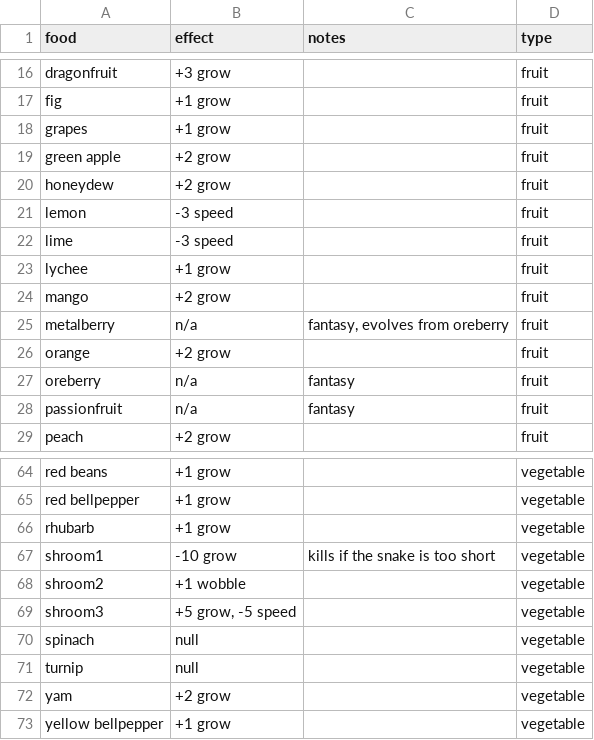
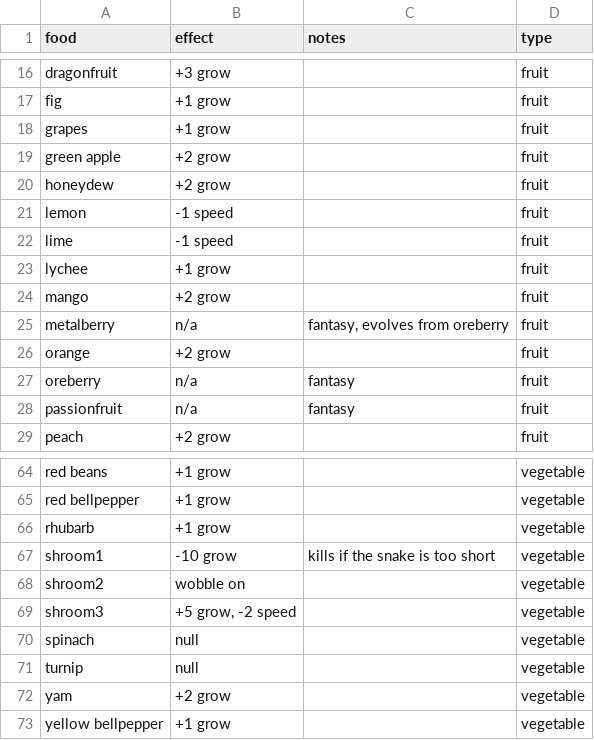
Before and after one commit to szymor/finalsnake, a CSV file: res/food.csv, drawn as a sheet; only a part is shown, gaps mark what is left out.

Commit message:
add effects, update readme

```diff
--- a/res/food.csv
+++ b/res/food.csv
@@ -20,4 +20,4 @@ green apple,+2 grow,,fruit
 honeydew,+2 grow,,fruit
-lemon,-3 speed,,fruit
-lime,-3 speed,,fruit
+lemon,-1 speed,,fruit
+lime,-1 speed,,fruit
 lychee,+1 grow,,fruit
@@ -67,4 +67,4 @@ rhubarb,+1 grow,,vegetable
 shroom1,-10 grow,kills if the snake is too short,vegetable
-shroom2,+1 wobble,,vegetable
-shroom3,"+5 grow, -5 speed",,vegetable
+shroom2,wobble on,,vegetable
+shroom3,"+5 grow, -2 speed",,vegetable
 spinach,null,,vegetable
```
Also changed, not shown: 4 other files.
